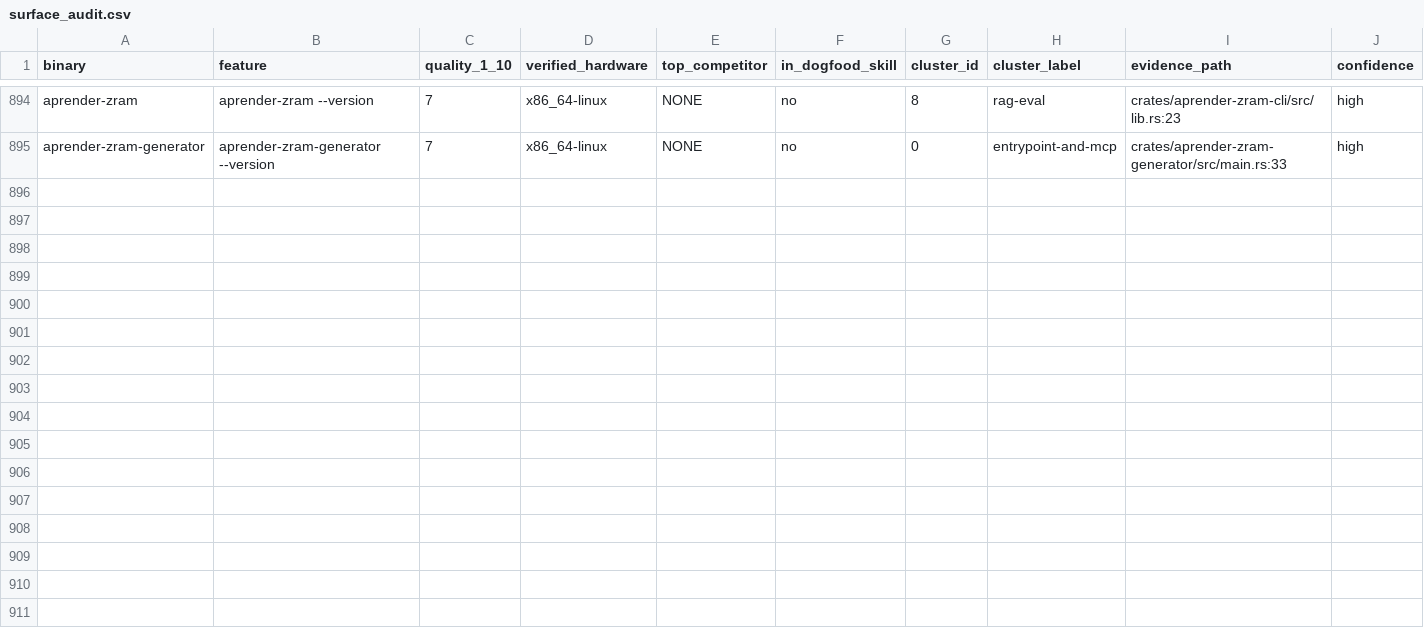
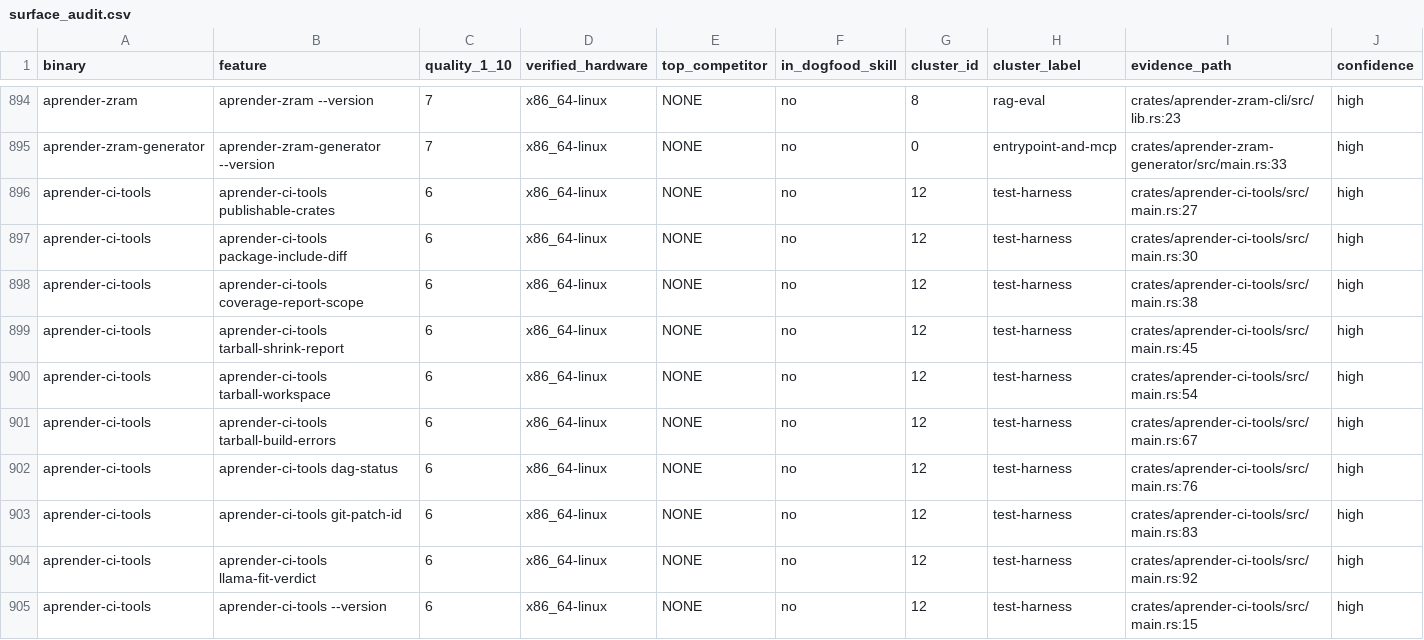
Before and after one commit to Zahgon/aprender, a CSV file: docs/audits/surface_audit.csv, drawn as a sheet; only a part is shown, gaps mark what is left out.

```diff
--- a/docs/audits/surface_audit.csv
+++ b/docs/audits/surface_audit.csv
@@ -895 +895,11 @@ aprender-zram,aprender-zram --version,7,x86_64-linux,NONE,no,8,rag-eval,crates/a
 aprender-zram-generator,aprender-zram-generator --version,7,x86_64-linux,NONE,no,0,entrypoint-and-mcp,crates/aprender-zram-generator/src/main.rs:33,high
+aprender-ci-tools,aprender-ci-tools publishable-crates,6,x86_64-linux,NONE,no,12,test-harness,crates/aprender-ci-tools/src/main.rs:27,high
+aprender-ci-tools,aprender-ci-tools package-include-diff,6,x86_64-linux,NONE,no,12,test-harness,crates/aprender-ci-tools/src/main.rs:30,high
+aprender-ci-tools,aprender-ci-tools coverage-report-scope,6,x86_64-linux,NONE,no,12,test-harness,crates/aprender-ci-tools/src/main.rs:38,high
+aprender-ci-tools,aprender-ci-tools tarball-shrink-report,6,x86_64-linux,NONE,no,12,test-harness,crates/aprender-ci-tools/src/main.rs:45,high
+aprender-ci-tools,aprender-ci-tools tarball-workspace,6,x86_64-linux,NONE,no,12,test-harness,crates/aprender-ci-tools/src/main.rs:54,high
+aprender-ci-tools,aprender-ci-tools tarball-build-errors,6,x86_64-linux,NONE,no,12,test-harness,crates/aprender-ci-tools/src/main.rs:67,high
+aprender-ci-tools,aprender-ci-tools dag-status,6,x86_64-linux,NONE,no,12,test-harness,crates/aprender-ci-tools/src/main.rs:76,high
+aprender-ci-tools,aprender-ci-tools git-patch-id,6,x86_64-linux,NONE,no,12,test-harness,crates/aprender-ci-tools/src/main.rs:83,high
+aprender-ci-tools,aprender-ci-tools llama-fit-verdict,6,x86_64-linux,NONE,no,12,test-harness,crates/aprender-ci-tools/src/main.rs:92,high
+aprender-ci-tools,aprender-ci-tools --version,6,x86_64-linux,NONE,no,12,test-harness,crates/aprender-ci-tools/src/main.rs:15,high
```
Also changed, not shown: 5 other files.
